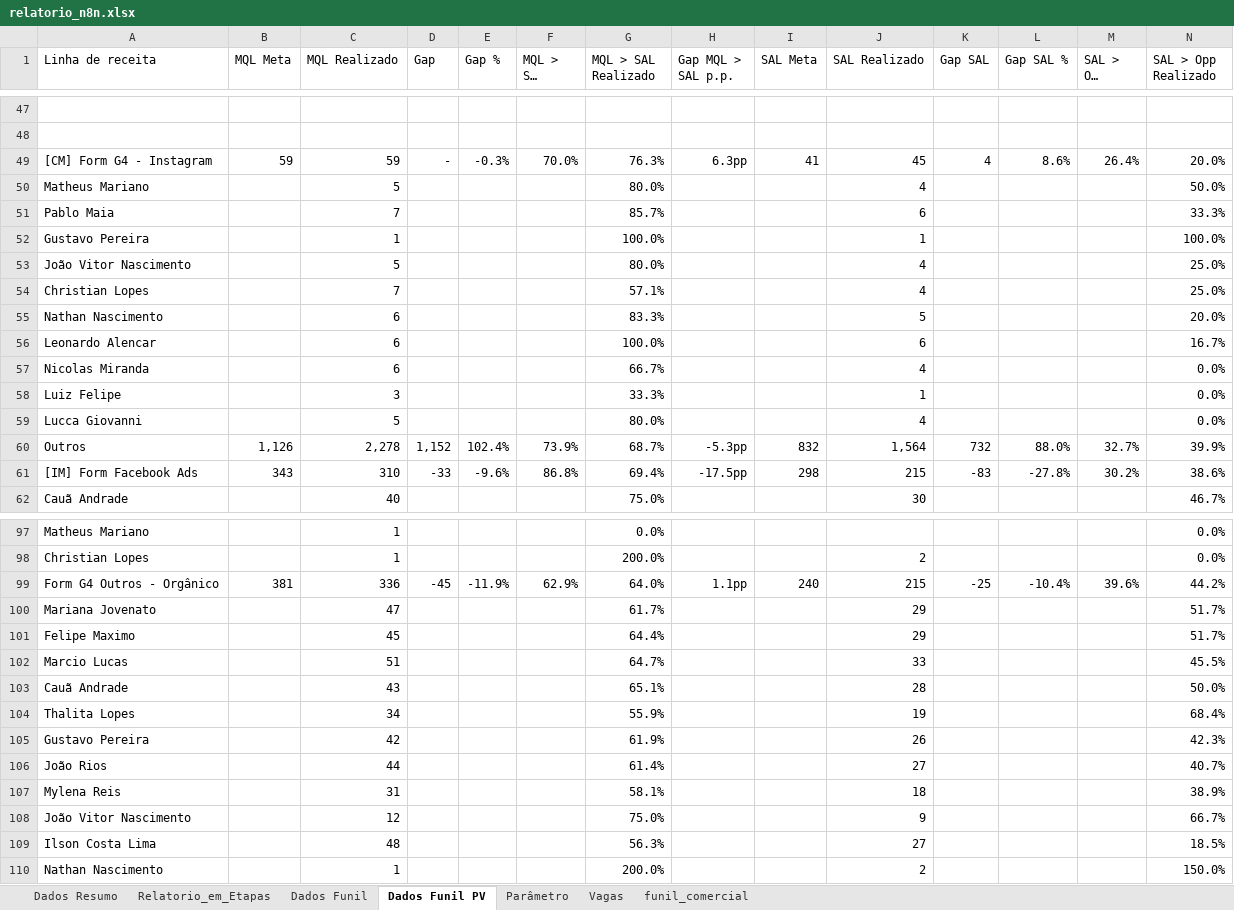
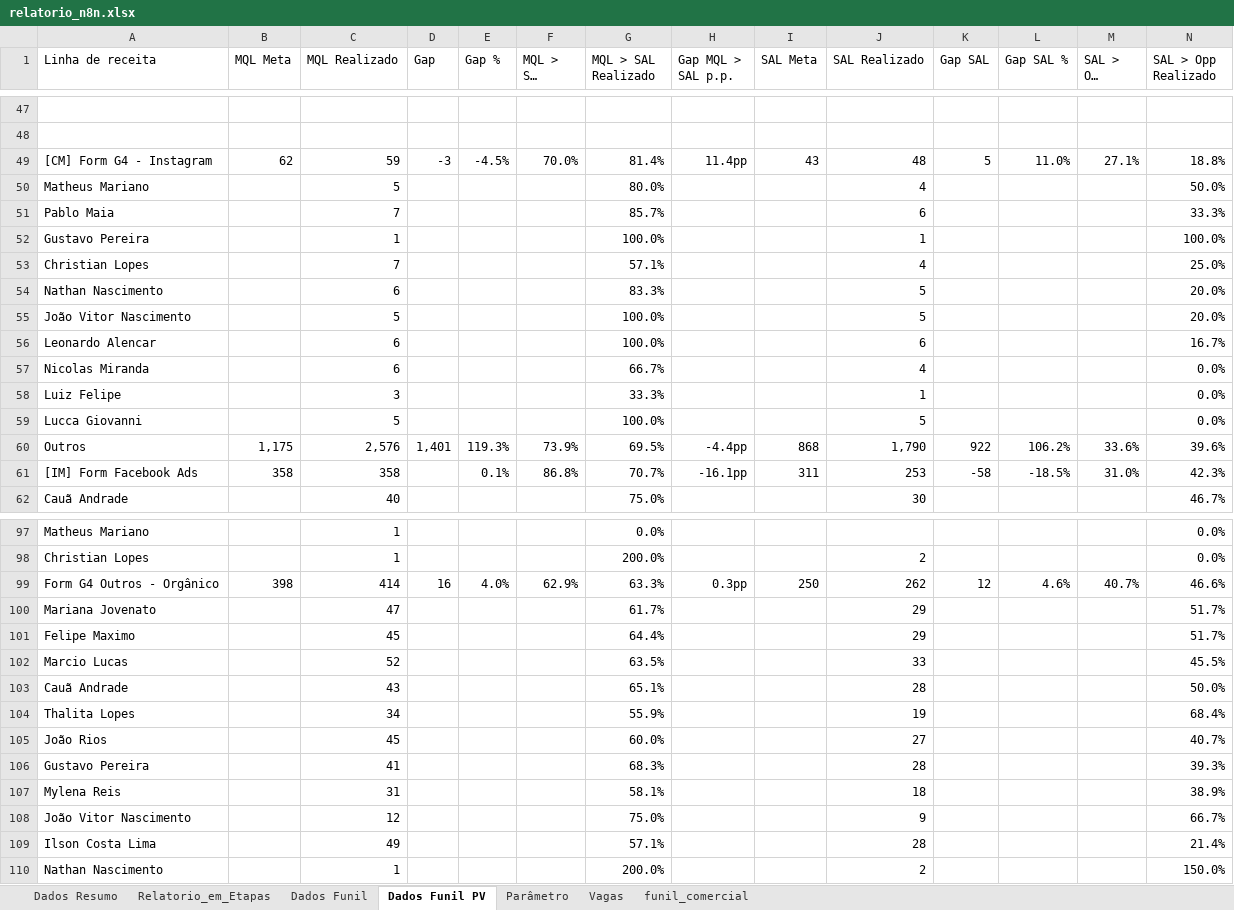
Before and after one commit to marcelohfms/n8n, an Excel workbook: relatorio_n8n.xlsx, sheet Dados Funil PV, drawn as a sheet; only a part is shown, gaps mark what is left out; long unchanged cells end in …; values as stored, in another font and other column widths than the file's, no borders; charts and pictures not drawn; removed rows and columns are numbered as before the commit, all else as after; rows hold the shown columns only; the diff covers the shown part only; the diff names each change by its address in the sheet, - before the commit and + after, or states it on an @@ line.

```diff
--- a/relatorio_n8n.xlsx (sheet Dados Funil PV)
+++ b/relatorio_n8n.xlsx (sheet Dados Funil PV)
-row 49: [CM] Form G4 - Instagram | 59 | 59 | - | -0.3% | 70.0% | 76.3% | 6.3pp | 41 | 45 | 4 | 8.6% | 26.4% | 20.0%
+row 49: [CM] Form G4 - Instagram | 62 | 59 | -3 | -4.5% | 70.0% | 81.4% | 11.4pp | 43 | 48 | 5 | 11.0% | 27.1% | 18.8%
-row 53: João Vitor Nascimento |  | 5 |  |  |  | 80.0% |  |  | 4 |  |  |  | 25.0%
+row 55: João Vitor Nascimento |  | 5 |  |  |  | 100.0% |  |  | 5 |  |  |  | 20.0%
-G59 (MQL > SAL Realizado): 80.0%
+G59 (MQL > SAL Realizado): 100.0%
-J59 (SAL Realizado): 4
+J59 (SAL Realizado): 5
-row 60: Outros | 1,126 | 2,278 | 1,152 | 102.4% | 73.9% | 68.7% | -5.3pp | 832 | 1,564 | 732 | 88.0% | 32.7% | 39.9%
-row 61: [IM] Form Facebook Ads | 343 | 310 | -33 | -9.6% | 86.8% | 69.4% | -17.5pp | 298 | 215 | -83 | -27.8% | 30.2% | 38.6%
+row 60: Outros | 1,175 | 2,576 | 1,401 | 119.3% | 73.9% | 69.5% | -4.4pp | 868 | 1,790 | 922 | 106.2% | 33.6% | 39.6%
+row 61: [IM] Form Facebook Ads | 358 | 358 |  | 0.1% | 86.8% | 70.7% | -16.1pp | 311 | 253 | -58 | -18.5% | 31.0% | 42.3%
-row 99: Form G4 Outros - Orgânico | 381 | 336 | -45 | -11.9% | 62.9% | 64.0% | 1.1pp | 240 | 215 | -25 | -10.4% | 39.6% | 44.2%
+row 99: Form G4 Outros - Orgânico | 398 | 414 | 16 | 4.0% | 62.9% | 63.3% | 0.3pp | 250 | 262 | 12 | 4.6% | 40.7% | 46.6%
-C102 (MQL Realizado): 51
+C102 (MQL Realizado): 52
-G102 (MQL > SAL Realizado): 64.7%
+G102 (MQL > SAL Realizado): 63.5%
-row 105: Gustavo Pereira |  | 42 |  |  |  | 61.9% |  |  | 26 |  |  |  | 42.3%
-C105 (MQL Realizado): 44
+C105 (MQL Realizado): 45
-G105 (MQL > SAL Realizado): 61.4%
+G105 (MQL > SAL Realizado): 60.0%
+row 106: Gustavo Pereira |  | 41 |  |  |  | 68.3% |  |  | 28 |  |  |  | 39.3%
-row 109: Ilson Costa Lima |  | 48 |  |  |  | 56.3% |  |  | 27 |  |  |  | 18.5%
+row 109: Ilson Costa Lima |  | 49 |  |  |  | 57.1% |  |  | 28 |  |  |  | 21.4%
```
Also changed, not shown: 16 added rows, 16 removed rows and 115 edited cells elsewhere in this sheet, sheet Relatorio_em_Etapas, sheet Dados Funil, sheet Dados Resumo, formulas that keep their value.
